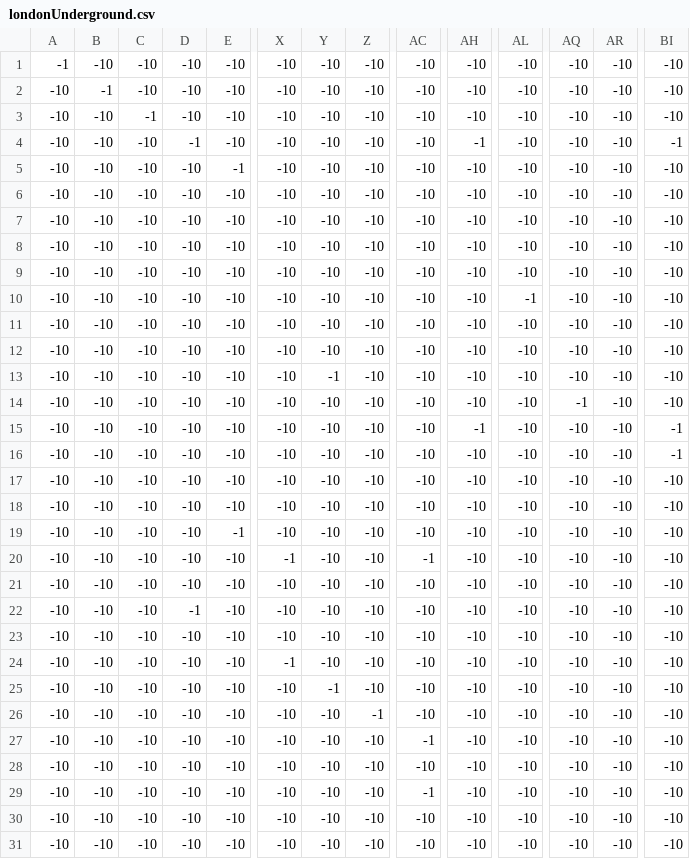
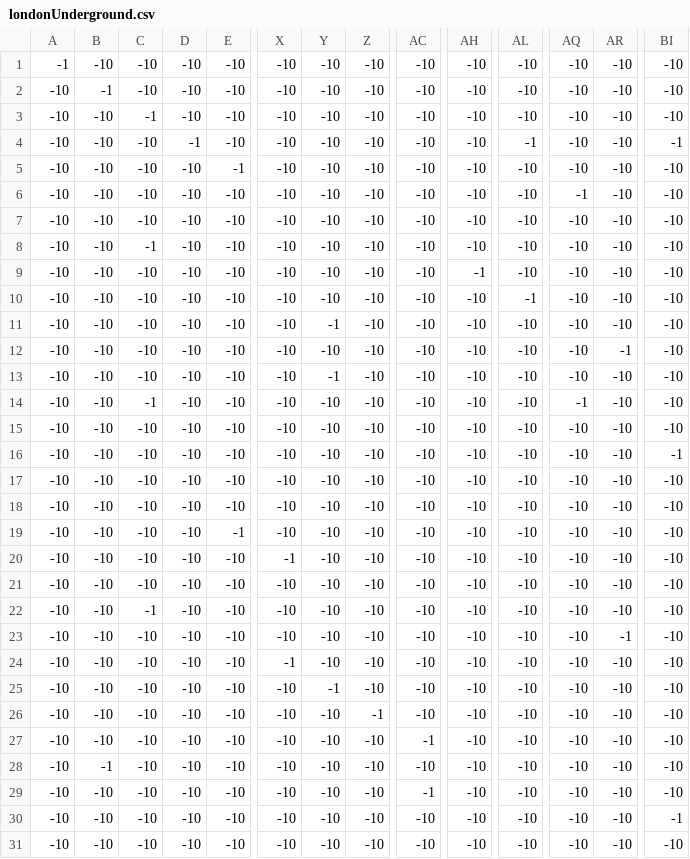
Before and after one commit to rugggg/metroSolv, a CSV file: londonUnderground.csv, drawn as a sheet; only a part is shown, gaps mark what is left out; the diff covers the shown part only; the diff names each change by its address in the sheet, - before the commit and + after, or states it on an @@ line.

Commit message:
Fix london underground

```diff
--- a/londonUnderground.csv
+++ b/londonUnderground.csv
-AH4: -1
+AH4: -10
-AL4: -10
+AL4: -1
-AQ6: -10
+AQ6: -1
-C8: -10
+C8: -1
-AH9: -10
+AH9: -1
-Y11: -10
+Y11: -1
-AR12: -10
+AR12: -1
-C14: -10
+C14: -1
-AH15: -1
+AH15: -10
-BI15: -1
+BI15: -10
-AC20: -1
+AC20: -10
-C22: -10
+C22: -1
-D22: -1
+D22: -10
-AR23: -10
+AR23: -1
-B28: -10
+B28: -1
-BI30: -10
+BI30: -1
```
Also changed, not shown: 18 edited cells elsewhere in this file.
